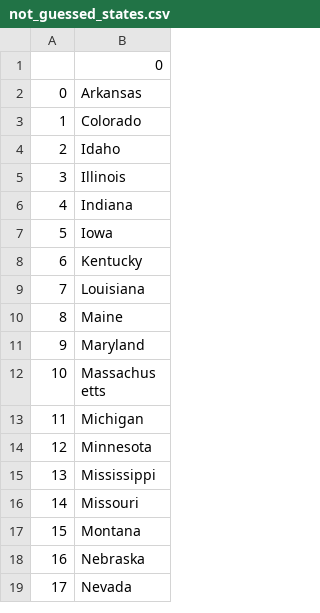
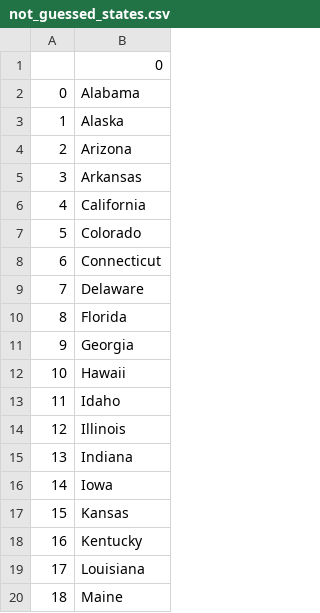
Before and after one commit to MYSonmez/100-python-projects, a CSV file: project-024/project/not_guessed_states.csv, drawn as a sheet; only a part is shown; the shorter side is filled out with more unchanged rows; addresses are those after the commit; the diff covers the shown part only; the diff names each change by its address in the sheet, - before the commit and + after, or states it on an @@ line.

```diff
--- a/project-024/project/not_guessed_states.csv
+++ b/project-024/project/not_guessed_states.csv
+row 2: 0 | Alabama
+row 3: 1 | Alaska
+row 4: 2 | Arizona
@@ column A renumbered from row 5 down @@
+row 6: 4 | California
+row 8: 6 | Connecticut
+row 9: 7 | Delaware
+row 10: 8 | Florida
+row 11: 9 | Georgia
+row 12: 10 | Hawaii
+row 17: 15 | Kansas
```
Also changed, not shown: 8 added rows elsewhere in this file, 1 other file.
